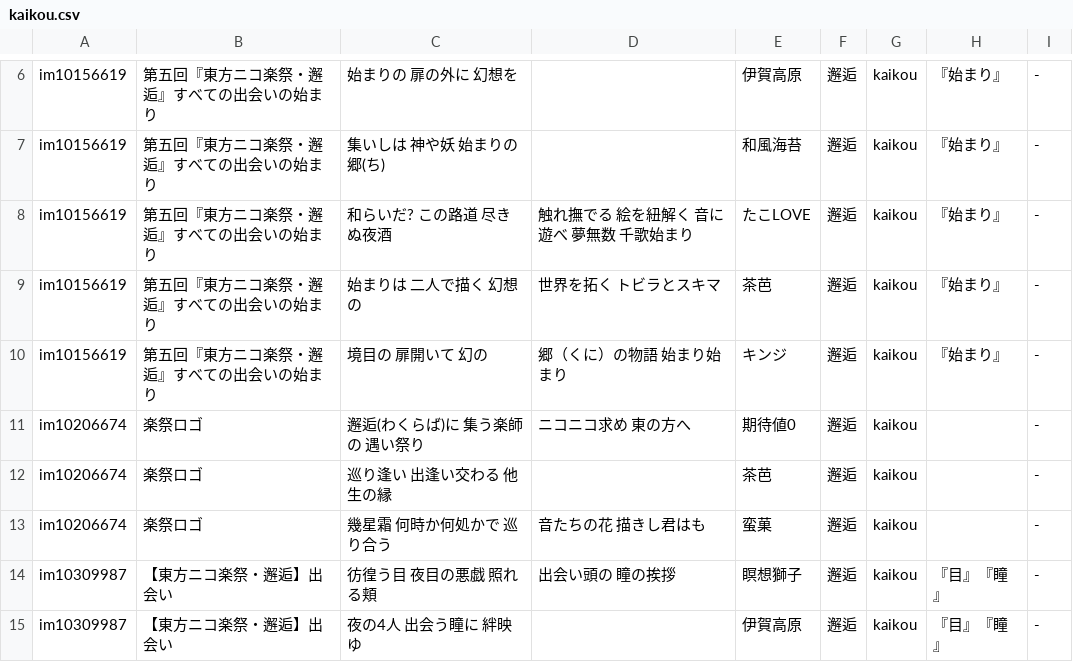
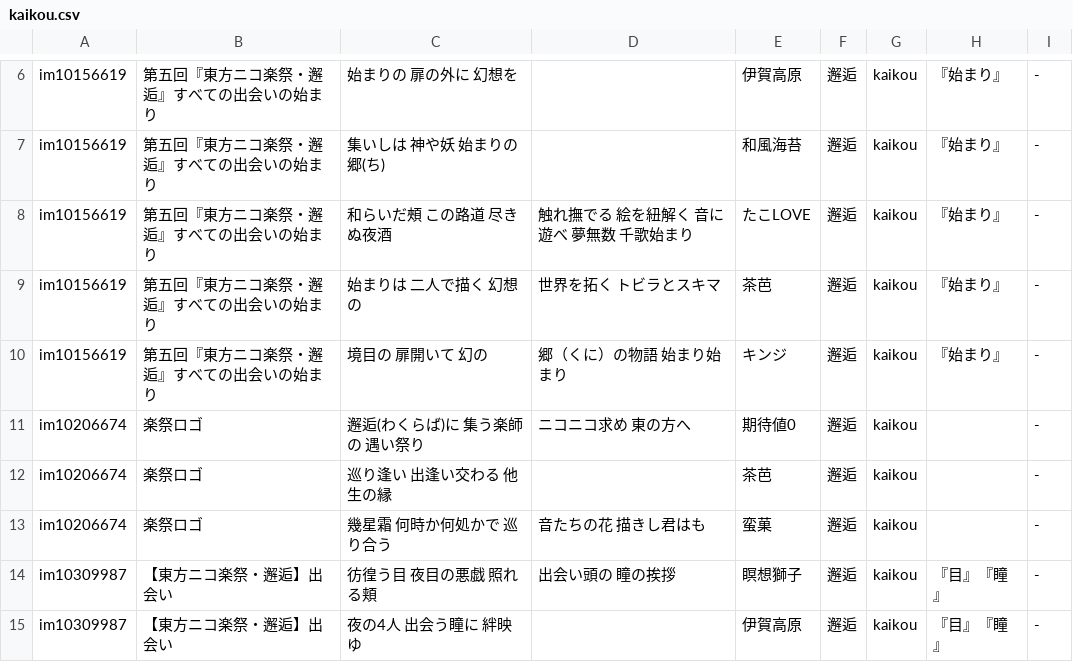
Before and after one commit to nagareboshi07/testPages, a CSV file: docs/uta/kaikou.csv, drawn as a sheet; only a part is shown, gaps mark what is left out.

Commit message:
fix:1-12

```diff
--- a/docs/uta/kaikou.csv
+++ b/docs/uta/kaikou.csv
@@ -7,3 +7,3 @@ im10156619,第五回『東方ニコ楽祭・邂逅』すべての出会いの始
 im10156619,第五回『東方ニコ楽祭・邂逅』すべての出会いの始まり,集いしは　神や妖　始まりの郷(ち),,和風海苔,邂逅,kaikou,『始まり』,-
-im10156619,第五回『東方ニコ楽祭・邂逅』すべての出会いの始まり,和らいだ?　この路道　尽きぬ夜酒,触れ撫でる　絵を紐解く　音に遊べ　夢無数　千歌始まり,たこLOVE,邂逅,kaikou,『始まり』,-
+im10156619,第五回『東方ニコ楽祭・邂逅』すべての出会いの始まり,和らいだ頰　この路道　尽きぬ夜酒,触れ撫でる　絵を紐解く　音に遊べ　夢無数　千歌始まり,たこLOVE,邂逅,kaikou,『始まり』,-
 im10156619,第五回『東方ニコ楽祭・邂逅』すべての出会いの始まり,始まりは　二人で描く　幻想の,世界を拓く　トビラとスキマ,茶芭,邂逅,kaikou,『始まり』,-
```
